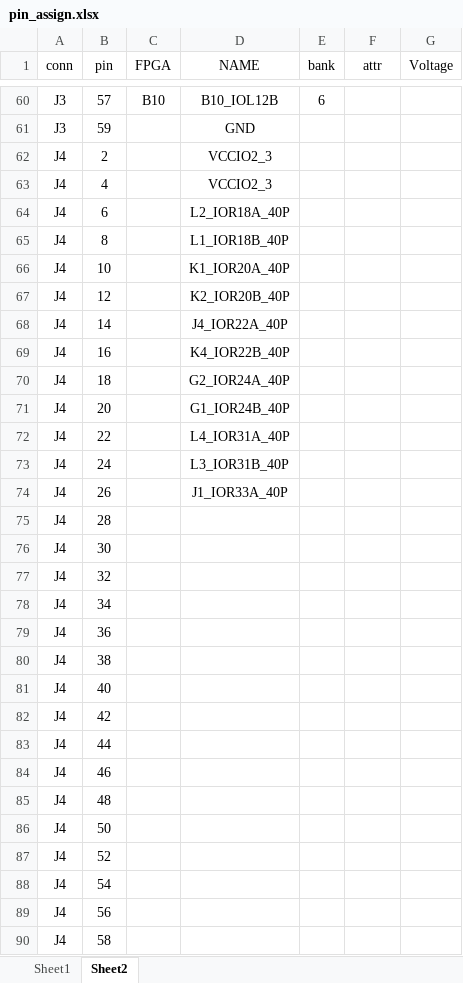
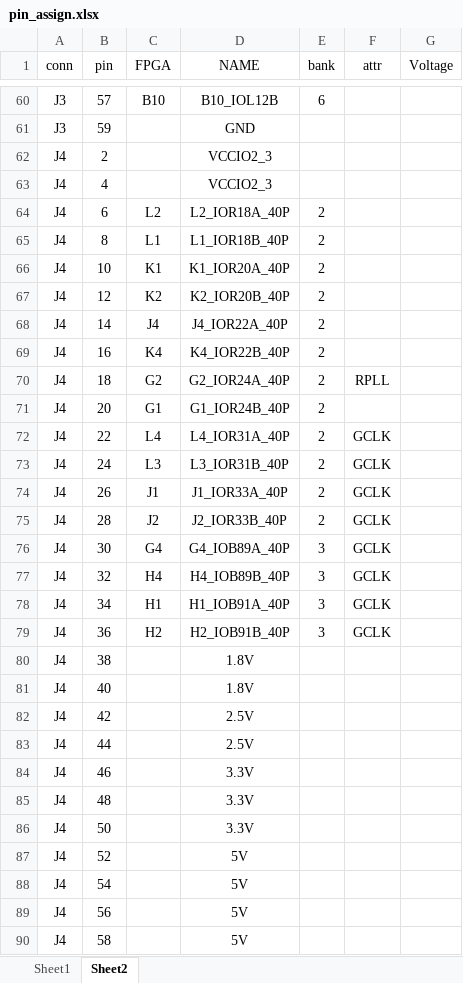
Before and after one commit to ryuz/rtcl-tp25k-usb3-pcb, an Excel workbook: doc/pin_assign.xlsx, sheet Sheet2, drawn as a sheet; only a part is shown, gaps mark what is left out; values as stored, in another font and other column widths than the file's, no borders; the diff covers the shown part only; the diff names each change by its address in the sheet, - before the commit and + after, or states it on an @@ line.

```diff
--- a/doc/pin_assign.xlsx (sheet Sheet2)
+++ b/doc/pin_assign.xlsx (sheet Sheet2)
-C64 (FPGA): (empty)
+C64 (FPGA): L2
-E64:E75 (bank): (empty)
+E64:E75 (bank): 2
-C65 (FPGA): (empty)
+C65 (FPGA): L1
-C66 (FPGA): (empty)
+C66 (FPGA): K1
-C67 (FPGA): (empty)
+C67 (FPGA): K2
-C68 (FPGA): (empty)
+C68 (FPGA): J4
-C69 (FPGA): (empty)
+C69 (FPGA): K4
-C70 (FPGA): (empty)
+C70 (FPGA): G2
-F70 (attr): (empty)
+F70 (attr): RPLL
-C71 (FPGA): (empty)
+C71 (FPGA): G1
-C72 (FPGA): (empty)
+C72 (FPGA): L4
-F72:F79 (attr): (empty)
+F72:F79 (attr): GCLK
-C73 (FPGA): (empty)
+C73 (FPGA): L3
-C74 (FPGA): (empty)
+C74 (FPGA): J1
-C75 (FPGA): (empty)
+C75 (FPGA): J2
-D75 (NAME): (empty)
+D75 (NAME): J2_IOR33B_40P
-C76 (FPGA): (empty)
+C76 (FPGA): G4
-D76 (NAME): (empty)
+D76 (NAME): G4_IOB89A_40P
-E76:E79 (bank): (empty)
+E76:E79 (bank): 3
-C77 (FPGA): (empty)
+C77 (FPGA): H4
-D77 (NAME): (empty)
+D77 (NAME): H4_IOB89B_40P
-C78 (FPGA): (empty)
+C78 (FPGA): H1
-D78 (NAME): (empty)
+D78 (NAME): H1_IOB91A_40P
-C79 (FPGA): (empty)
+C79 (FPGA): H2
-D79 (NAME): (empty)
+D79 (NAME): H2_IOB91B_40P
-D80:D81 (NAME): (empty)
+D80:D81 (NAME): 1.8V
-D82:D83 (NAME): (empty)
+D82:D83 (NAME): 2.5V
-D84:D86 (NAME): (empty)
+D84:D86 (NAME): 3.3V
-D87:D90 (NAME): (empty)
+D87:D90 (NAME): 5V
```
Also changed, not shown: 3 added rows, 3 removed rows and 55 edited cells elsewhere in this sheet, sheet Sheet1, 8 other files.
